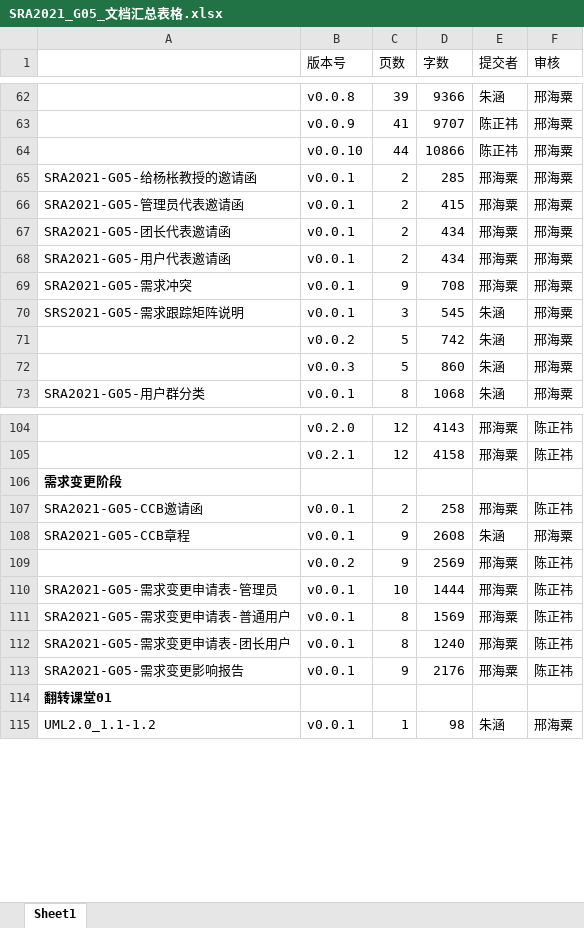
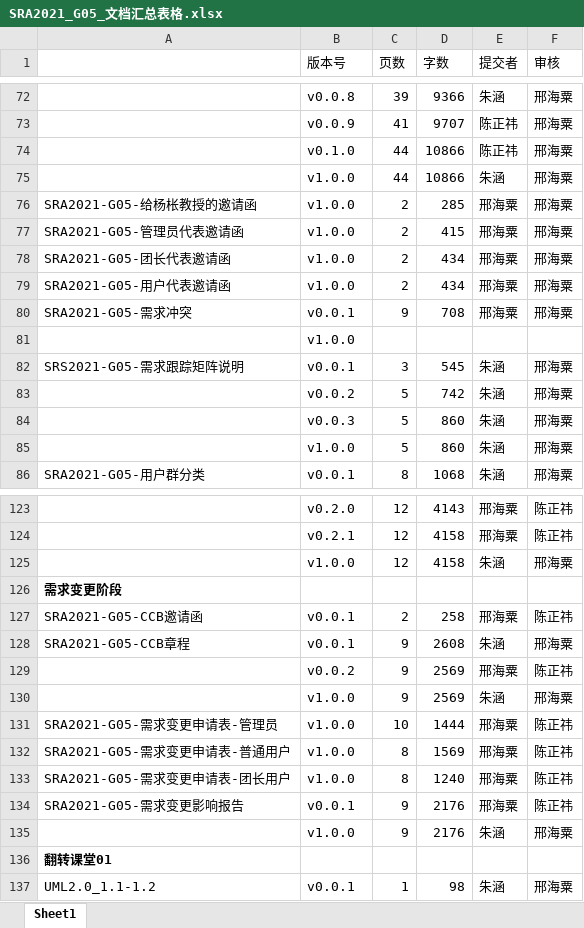
Before and after one commit to ZUCC-SRA2021-G05/Community-GB, an Excel workbook: 项目总结/汇总表格/SRA2021_G05_文档汇总表格.xlsx, sheet Sheet1, drawn as a sheet; only a part is shown, gaps mark what is left out; values as stored, in another font and other column widths than the file's, no borders; addresses are those after the commit; the diff covers the shown part only; the diff names each change by its address in the sheet, - before the commit and + after, or states it on an @@ line.

```diff
--- a/项目总结/汇总表格/SRA2021_G05_文档汇总表格.xlsx (sheet Sheet1)
+++ b/项目总结/汇总表格/SRA2021_G05_文档汇总表格.xlsx (sheet Sheet1)
-B74 (版本号): v0.0.10
+B74 (版本号): v0.1.0
+row 75:  | v1.0.0 | 44 | 10866 | 朱涵 | 邢海粟
-B76:B79 (版本号): v0.0.1
+B76:B79 (版本号): v1.0.0
+row 81:  | v1.0.0
+row 85:  | v1.0.0 | 5 | 860 | 朱涵 | 邢海粟
+row 125:  | v1.0.0 | 12 | 4158 | 朱涵 | 邢海粟
+row 130:  | v1.0.0 | 9 | 2569 | 朱涵 | 邢海粟
-B131:B133 (版本号): v0.0.1
+B131:B133 (版本号): v1.0.0
+row 135:  | v1.0.0 | 9 | 2176 | 朱涵 | 邢海粟
```
Also changed, not shown: 16 added rows and 1 edited cell elsewhere in this sheet, 31 other files.
